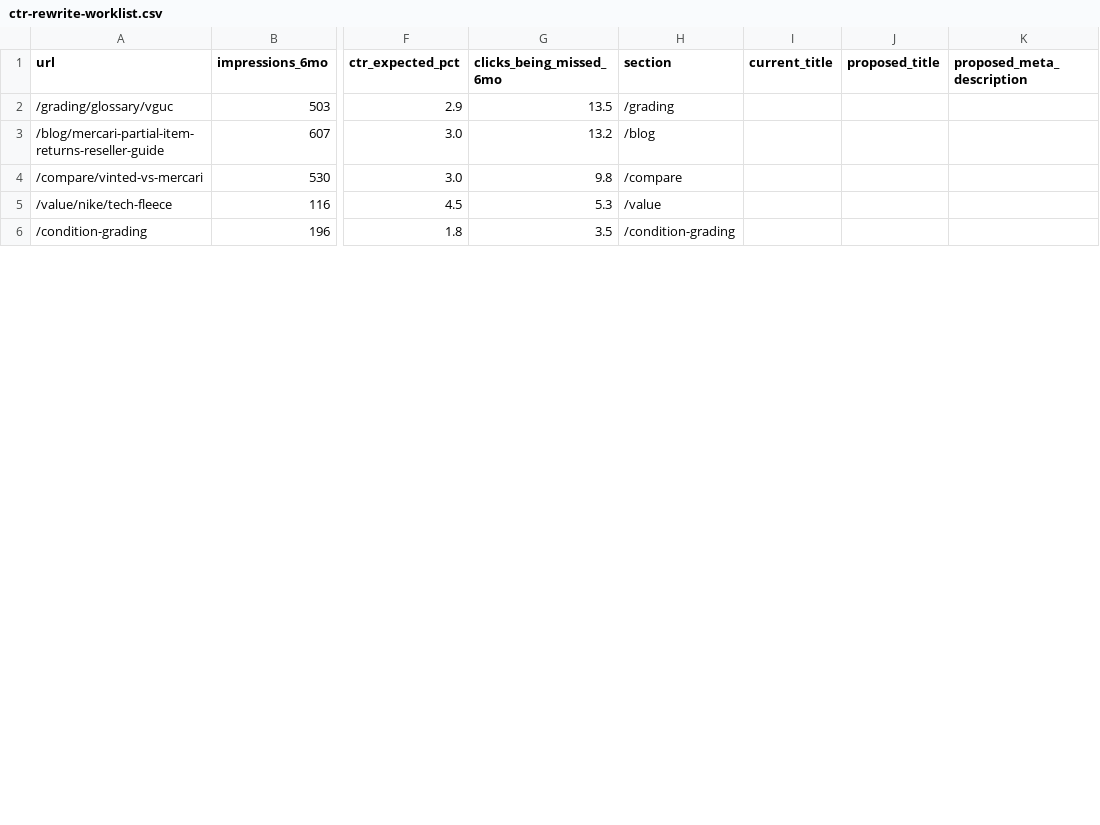
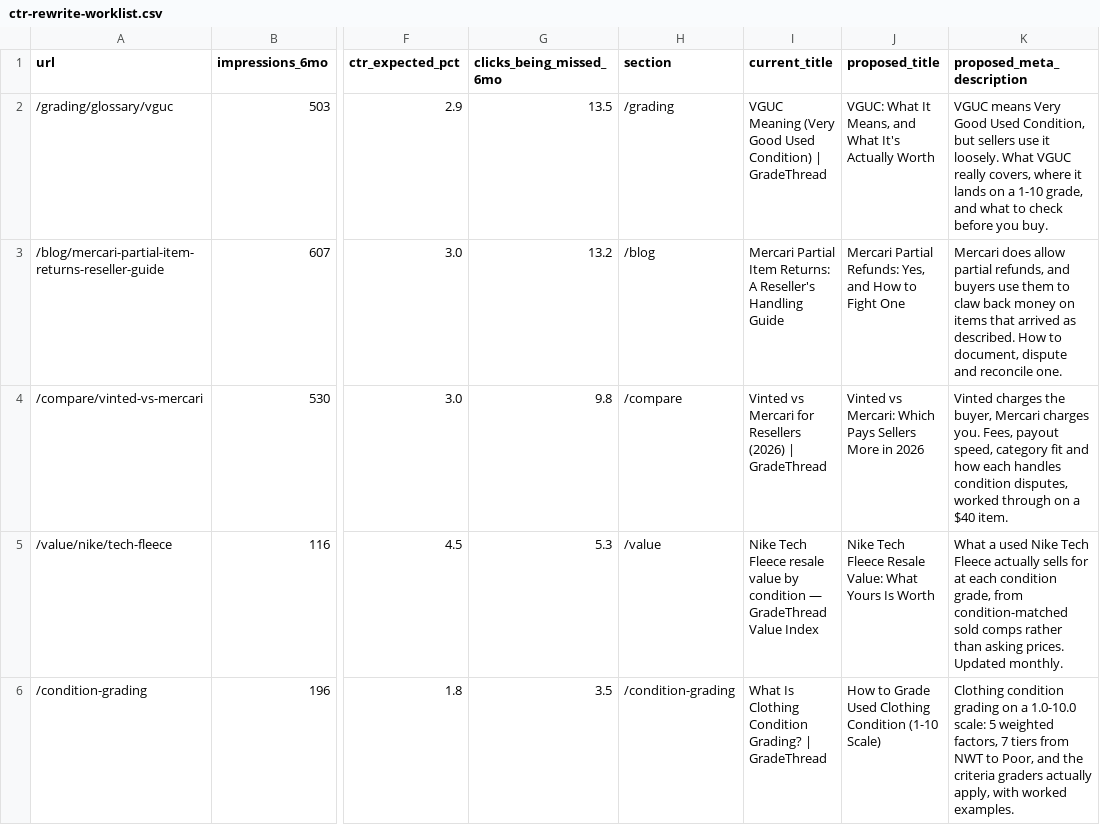
Before and after one commit to dj-pearson/GradeThread, a CSV file: docs/seo/ctr-rewrite-worklist.csv, drawn as a sheet; only a part is shown, gaps mark what is left out; the diff covers the shown part only; the diff names each change by its address in the sheet, - before the commit and + after, or states it on an @@ line.

```diff
--- a/docs/seo/ctr-rewrite-worklist.csv
+++ b/docs/seo/ctr-rewrite-worklist.csv
-I2 (current_title): (empty)
+I2 (current_title): VGUC Meaning (Very Good Used Condition) | GradeThread
-J2 (proposed_title): (empty)
+J2 (proposed_title): VGUC: What It Means, and What It's Actually Worth
-K2 (proposed_meta_description): (empty)
+K2 (proposed_meta_description): VGUC means Very Good Used Condition, but sellers use it loosely. What VGUC really covers, where it lands on a 1-10 grade, and what to check before you buy.
-I3 (current_title): (empty)
+I3 (current_title): Mercari Partial Item Returns: A Reseller's Handling Guide
-J3 (proposed_title): (empty)
+J3 (proposed_title): Mercari Partial Refunds: Yes, and How to Fight One
-K3 (proposed_meta_description): (empty)
+K3 (proposed_meta_description): Mercari does allow partial refunds, and buyers use them to claw back money on items that arrived as described. How to document, dispute and reconcile one.
-I4 (current_title): (empty)
+I4 (current_title): Vinted vs Mercari for Resellers (2026) | GradeThread
-J4 (proposed_title): (empty)
+J4 (proposed_title): Vinted vs Mercari: Which Pays Sellers More in 2026
-K4 (proposed_meta_description): (empty)
+K4 (proposed_meta_description): Vinted charges the buyer, Mercari charges you. Fees, payout speed, category fit and how each handles condition disputes, worked through on a $40 item.
-I5 (current_title): (empty)
+I5 (current_title): Nike Tech Fleece resale value by condition — GradeThread Value Index
-J5 (proposed_title): (empty)
+J5 (proposed_title): Nike Tech Fleece Resale Value: What Yours Is Worth
-K5 (proposed_meta_description): (empty)
+K5 (proposed_meta_description): What a used Nike Tech Fleece actually sells for at each condition grade, from condition-matched sold comps rather than asking prices. Updated monthly.
-I6 (current_title): (empty)
+I6 (current_title): What Is Clothing Condition Grading? | GradeThread
-J6 (proposed_title): (empty)
+J6 (proposed_title): How to Grade Used Clothing Condition (1-10 Scale)
-K6 (proposed_meta_description): (empty)
+K6 (proposed_meta_description): Clothing condition grading on a 1.0-10.0 scale: 5 weighted factors, 7 tiers from NWT to Poor, and the criteria graders actually apply, with worked examples.
```
Also changed, not shown: 42 edited cells elsewhere in this file, 3 other files.
